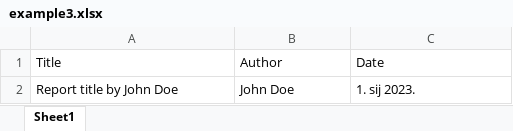
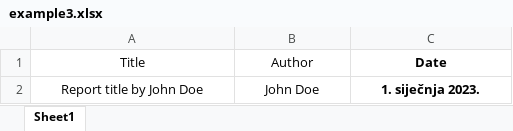
Before and after one commit to hydrosolutions/ieasyreports, an Excel workbook: examples/reports/example3.xlsx, sheet Sheet1, drawn as a sheet; values as stored, in another font and other column widths than the file's, no borders; the diff names each change by its address in the sheet, - before the commit and + after, or states it on an @@ line.

```diff
--- a/examples/reports/example3.xlsx (sheet Sheet1)
+++ b/examples/reports/example3.xlsx (sheet Sheet1)
-A1:C2 alignment: left
+A1:C2 alignment: center
-C1:C2 bold: off
+C1:C2 bold: on
-C2 (Date): 1. sij 2023.
+C2 (Date): 1. siječnja 2023.
```
Also changed, not shown: examples/reports/example1.xlsx, examples/reports/example2.xlsx, 6 other files.
